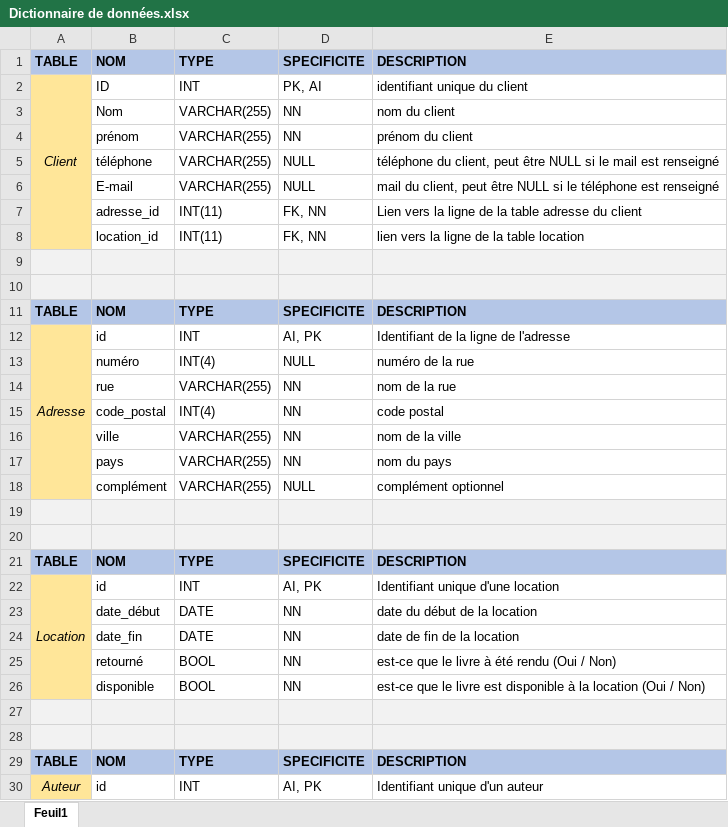
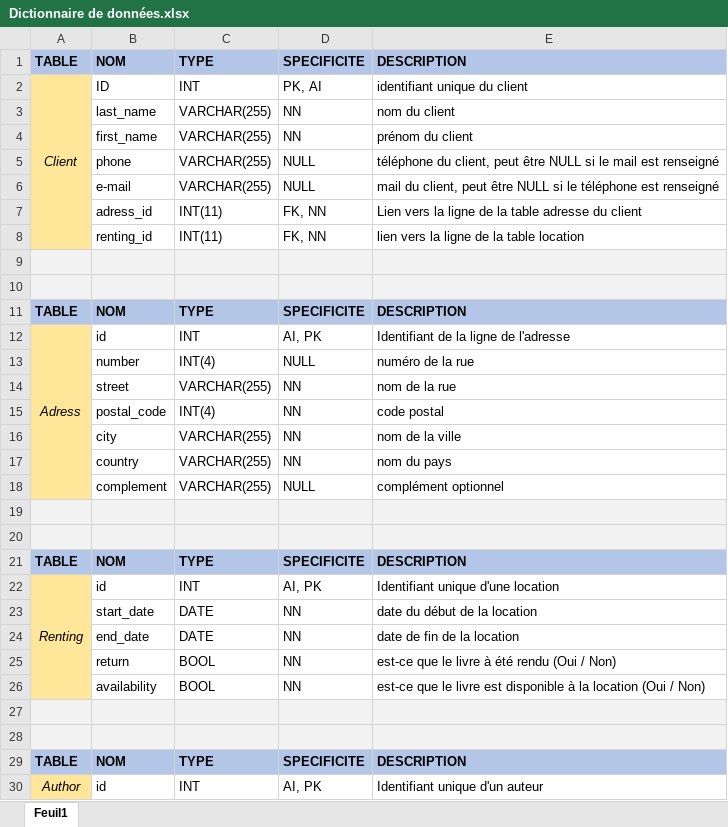
Before and after one commit to KillianSb/Manga-, an Excel workbook: Base de données (à compléter)/Dictionnaire de données.xlsx, sheet Feuil1, drawn as a sheet; only a part is shown; values as stored, in another font and other column widths than the file's, no borders; the diff covers the shown part only; the diff names each change by its address in the sheet, - before the commit and + after, or states it on an @@ line.

Commit message:
dictionnaire de données EN
modification en anglais

```diff
--- a/Base de données (à compléter)/Dictionnaire de données.xlsx (sheet Feuil1)
+++ b/Base de données (à compléter)/Dictionnaire de données.xlsx (sheet Feuil1)
-B3: Nom
+B3: last_name
-B4: prénom
+B4: first_name
-B5: téléphone
+B5: phone
-B6: E-mail
+B6: e-mail
-B7: adresse_id
+B7: adress_id
-B8: location_id
+B8: renting_id
-A12: Adresse
+A12: Adress
-B13: numéro
+B13: number
-B14: rue
+B14: street
-B15: code_postal
+B15: postal_code
-B16: ville
+B16: city
-B17: pays
+B17: country
-B18: complément
+B18: complement
-A22: Location
+A22: Renting
-B23: date_début
+B23: start_date
-B24: date_fin
+B24: end_date
-B25: retourné
+B25: return
-B26: disponible
+B26: availability
-A30: Auteur
+A30: Author
```
Also changed, not shown: 16 edited cells elsewhere in this sheet.
